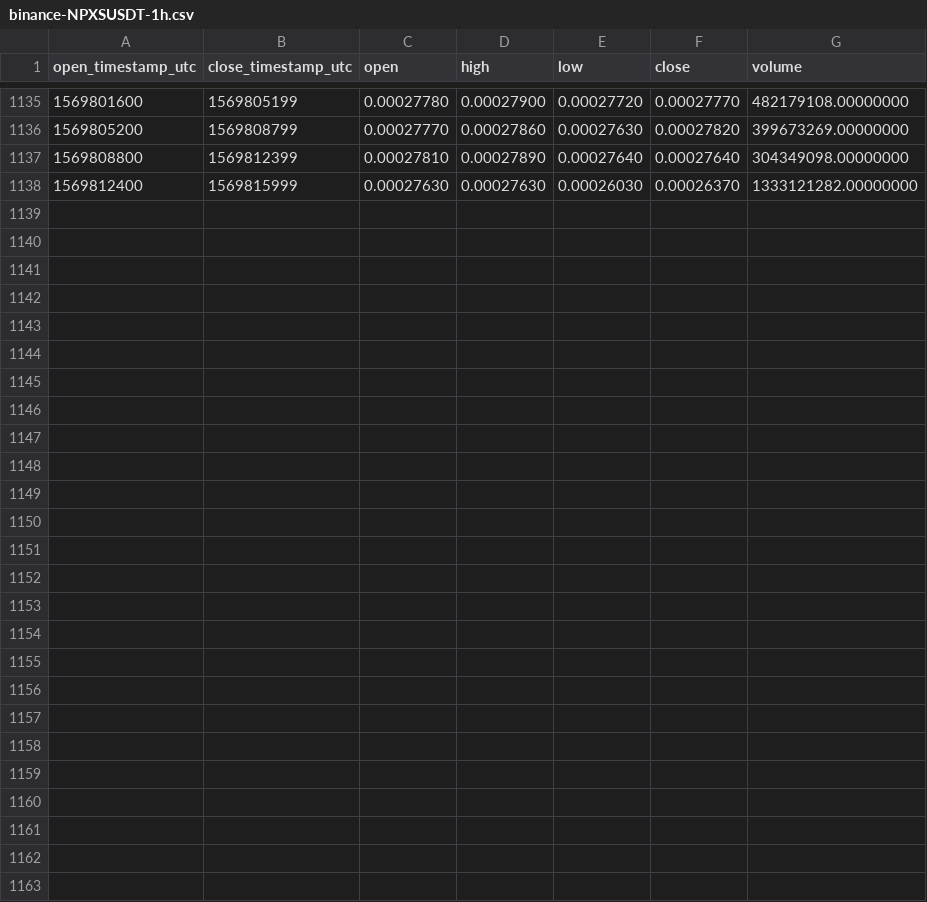
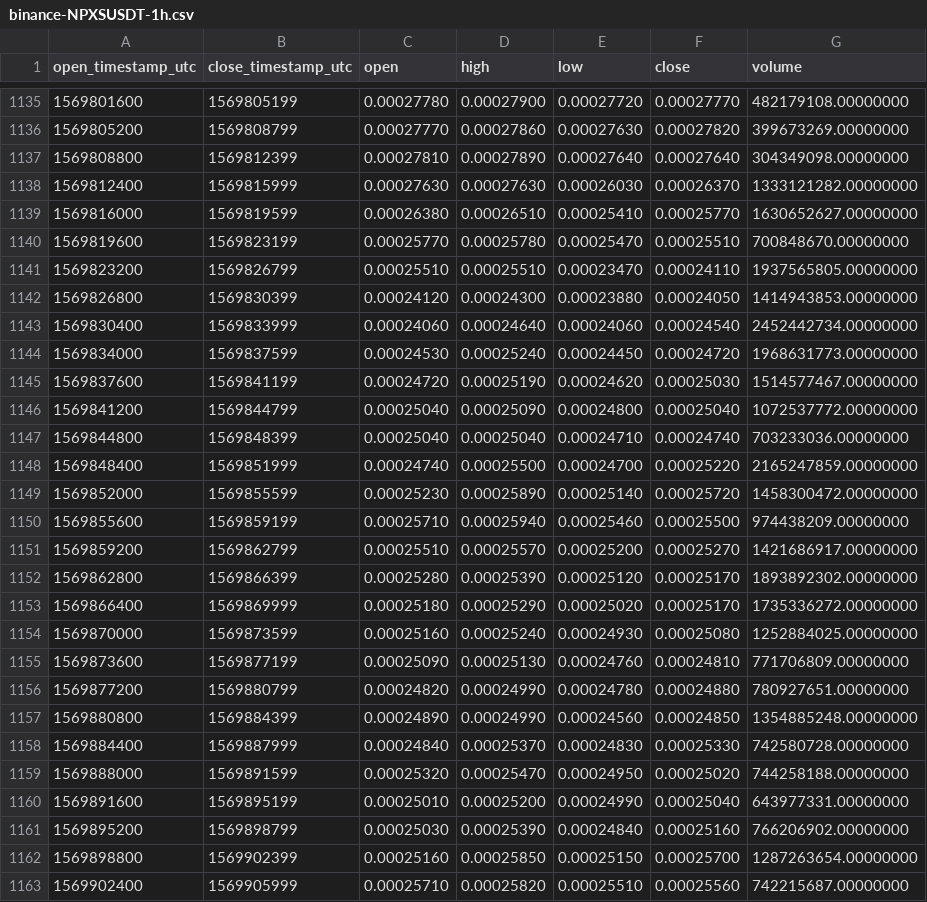
Before and after one commit to cryptobigbro/binance-NPXSUSDT, a CSV file: binance-NPXSUSDT-1h.csv, drawn as a sheet; only a part is shown, gaps mark what is left out; the diff names each change by its address in the sheet, - before the commit and + after, or states it on an @@ line.

Commit message:
Update OHLCV data.

```diff
--- a/binance-NPXSUSDT-1h.csv
+++ b/binance-NPXSUSDT-1h.csv
+row 1139: 1569816000 | 1569819599 | 0.00026380 | 0.00026510 | 0.00025410 | 0.00025770 | 1630652627.00000000
+row 1140: 1569819600 | 1569823199 | 0.00025770 | 0.00025780 | 0.00025470 | 0.00025510 | 700848670.00000000
+row 1141: 1569823200 | 1569826799 | 0.00025510 | 0.00025510 | 0.00023470 | 0.00024110 | 1937565805.00000000
+row 1142: 1569826800 | 1569830399 | 0.00024120 | 0.00024300 | 0.00023880 | 0.00024050 | 1414943853.00000000
+row 1143: 1569830400 | 1569833999 | 0.00024060 | 0.00024640 | 0.00024060 | 0.00024540 | 2452442734.00000000
+row 1144: 1569834000 | 1569837599 | 0.00024530 | 0.00025240 | 0.00024450 | 0.00024720 | 1968631773.00000000
+row 1145: 1569837600 | 1569841199 | 0.00024720 | 0.00025190 | 0.00024620 | 0.00025030 | 1514577467.00000000
+row 1146: 1569841200 | 1569844799 | 0.00025040 | 0.00025090 | 0.00024800 | 0.00025040 | 1072537772.00000000
+row 1147: 1569844800 | 1569848399 | 0.00025040 | 0.00025040 | 0.00024710 | 0.00024740 | 703233036.00000000
+row 1148: 1569848400 | 1569851999 | 0.00024740 | 0.00025500 | 0.00024700 | 0.00025220 | 2165247859.00000000
+row 1149: 1569852000 | 1569855599 | 0.00025230 | 0.00025890 | 0.00025140 | 0.00025720 | 1458300472.00000000
+row 1150: 1569855600 | 1569859199 | 0.00025710 | 0.00025940 | 0.00025460 | 0.00025500 | 974438209.00000000
+row 1151: 1569859200 | 1569862799 | 0.00025510 | 0.00025570 | 0.00025200 | 0.00025270 | 1421686917.00000000
+row 1152: 1569862800 | 1569866399 | 0.00025280 | 0.00025390 | 0.00025120 | 0.00025170 | 1893892302.00000000
+row 1153: 1569866400 | 1569869999 | 0.00025180 | 0.00025290 | 0.00025020 | 0.00025170 | 1735336272.00000000
+row 1154: 1569870000 | 1569873599 | 0.00025160 | 0.00025240 | 0.00024930 | 0.00025080 | 1252884025.00000000
+row 1155: 1569873600 | 1569877199 | 0.00025090 | 0.00025130 | 0.00024760 | 0.00024810 | 771706809.00000000
+row 1156: 1569877200 | 1569880799 | 0.00024820 | 0.00024990 | 0.00024780 | 0.00024880 | 780927651.00000000
+row 1157: 1569880800 | 1569884399 | 0.00024890 | 0.00024990 | 0.00024560 | 0.00024850 | 1354885248.00000000
+row 1158: 1569884400 | 1569887999 | 0.00024840 | 0.00025370 | 0.00024830 | 0.00025330 | 742580728.00000000
+row 1159: 1569888000 | 1569891599 | 0.00025320 | 0.00025470 | 0.00024950 | 0.00025020 | 744258188.00000000
+row 1160: 1569891600 | 1569895199 | 0.00025010 | 0.00025200 | 0.00024990 | 0.00025040 | 643977331.00000000
+row 1161: 1569895200 | 1569898799 | 0.00025030 | 0.00025390 | 0.00024840 | 0.00025160 | 766206902.00000000
+row 1162: 1569898800 | 1569902399 | 0.00025160 | 0.00025850 | 0.00025150 | 0.00025700 | 1287263654.00000000
+row 1163: 1569902400 | 1569905999 | 0.00025710 | 0.00025820 | 0.00025510 | 0.00025560 | 742215687.00000000
```
Also changed, not shown: binance-NPXSUSDT-1d.csv, 1 other file.
